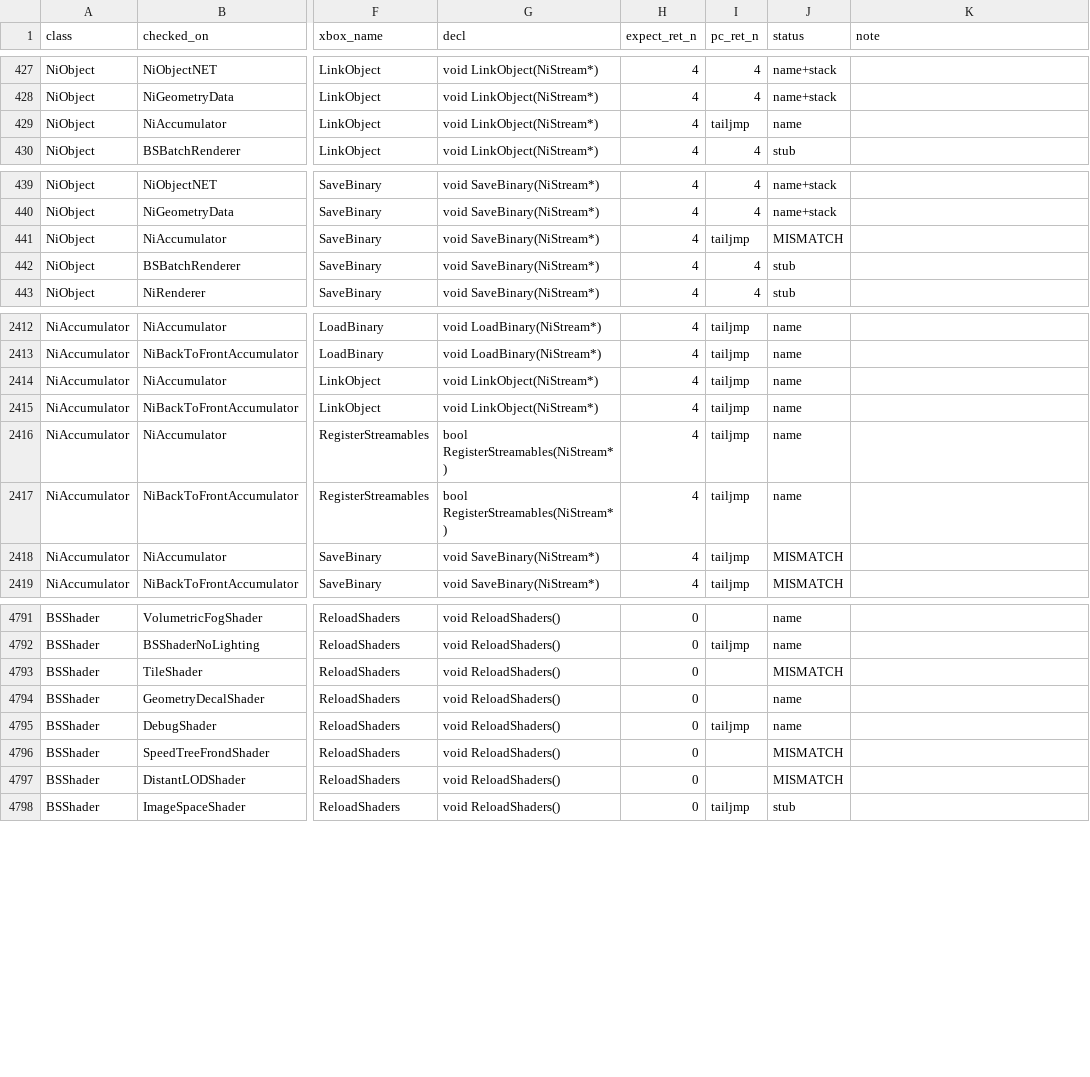
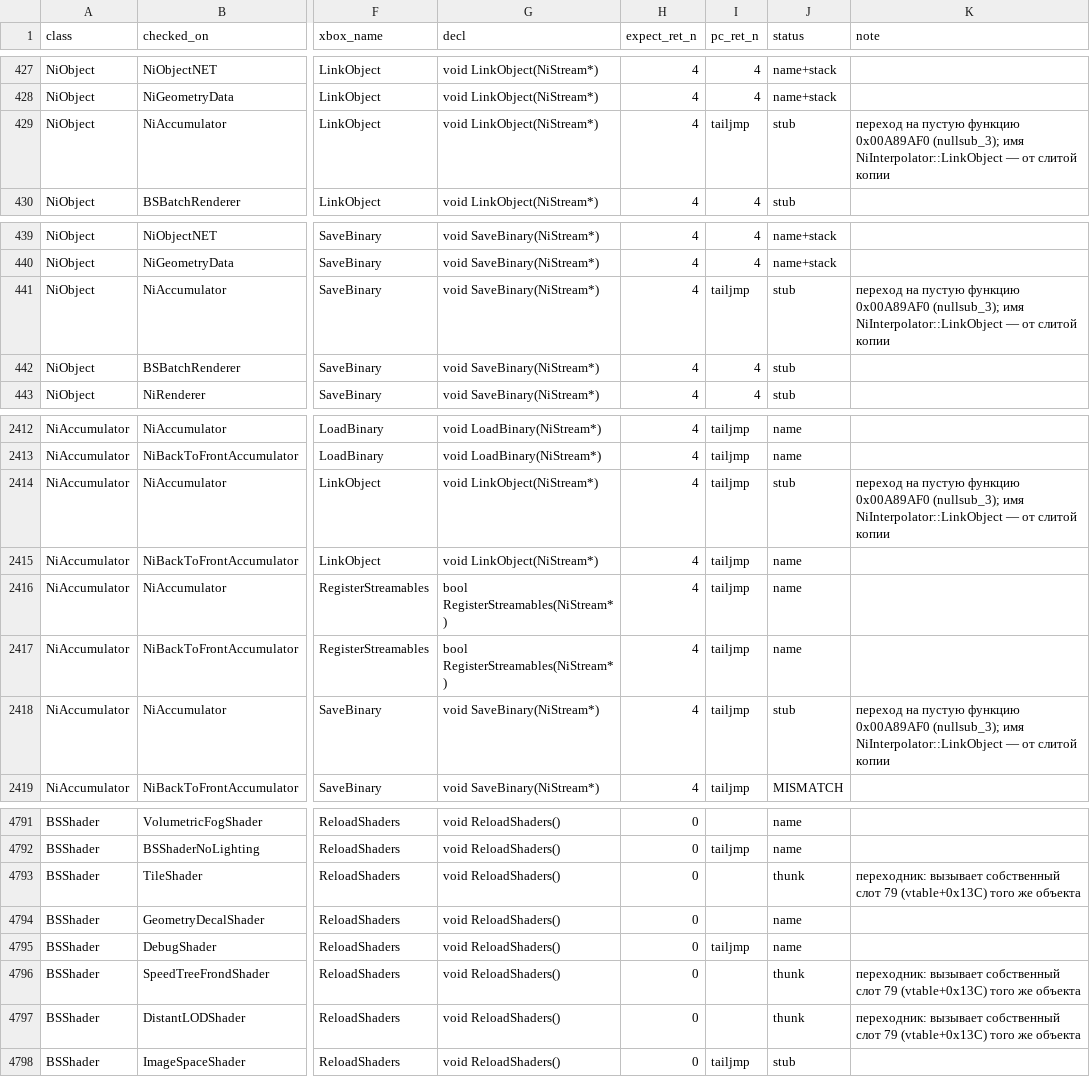
Before and after one commit to Infest-SBT/falloutnv.pdb-reverse.engineering, a CSV file: evidence/evidence_vslots.csv, drawn as a sheet; only a part is shown, gaps mark what is left out; the diff names each change by its address in the sheet, - before the commit and + after, or states it on an @@ line.

```diff
--- a/evidence/evidence_vslots.csv
+++ b/evidence/evidence_vslots.csv
-J429 (status): name
+J429 (status): stub
-K429 (note): (empty)
+K429 (note): переход на пустую функцию 0x00A89AF0 (nullsub_3); имя NiInterpolator::LinkObject — от слитой копии
-J441 (status): MISMATCH
+J441 (status): stub
-K441 (note): (empty)
+K441 (note): переход на пустую функцию 0x00A89AF0 (nullsub_3); имя NiInterpolator::LinkObject — от слитой копии
-J2414 (status): name
+J2414 (status): stub
-K2414 (note): (empty)
+K2414 (note): переход на пустую функцию 0x00A89AF0 (nullsub_3); имя NiInterpolator::LinkObject — от слитой копии
-J2418 (status): MISMATCH
+J2418 (status): stub
-K2418 (note): (empty)
+K2418 (note): переход на пустую функцию 0x00A89AF0 (nullsub_3); имя NiInterpolator::LinkObject — от слитой копии
-J4793 (status): MISMATCH
+J4793 (status): thunk
-K4793 (note): (empty)
+K4793 (note): переходник: вызывает собственный слот 79 (vtable+0x13C) того же объекта
-J4796:J4797 (status): MISMATCH
+J4796:J4797 (status): thunk
-K4796:K4797 (note): (empty)
+K4796:K4797 (note): переходник: вызывает собственный слот 79 (vtable+0x13C) того же объекта
```
Also changed, not shown: evidence/platform_differences.csv, 8 other files.
